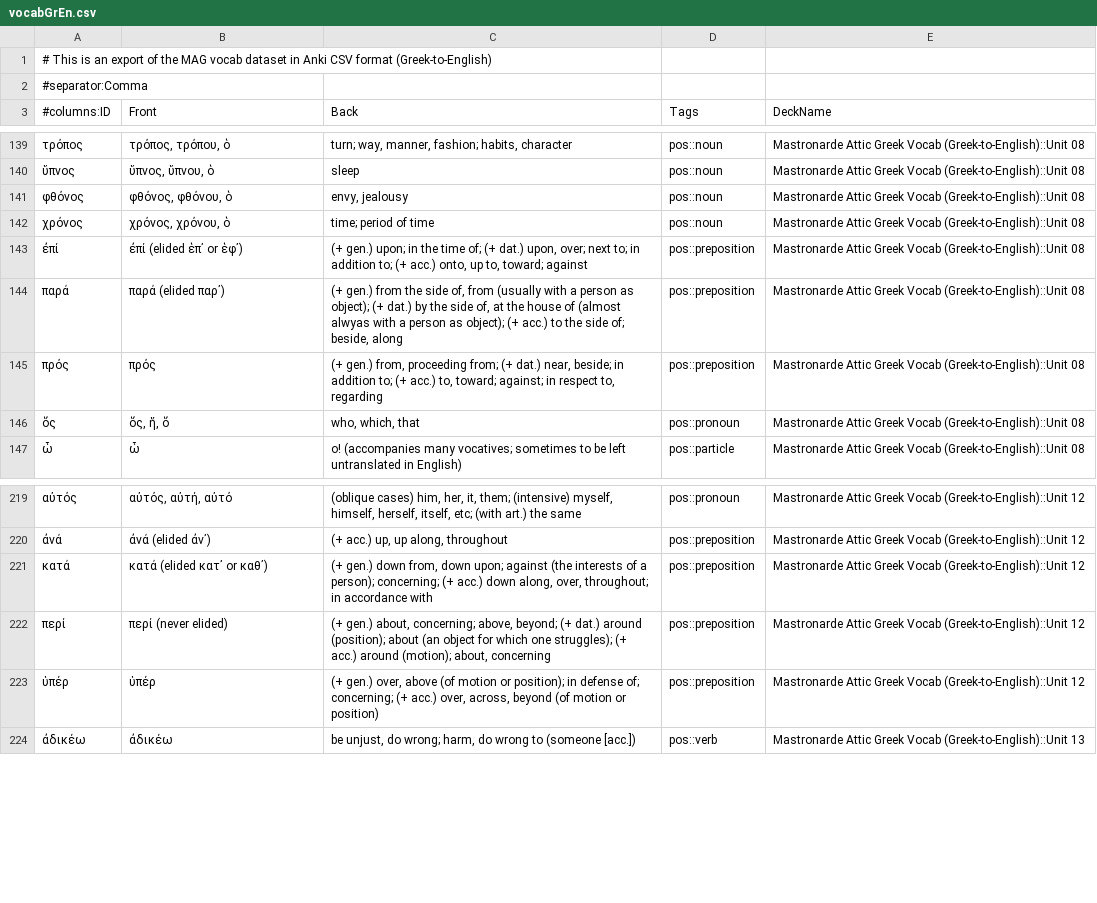
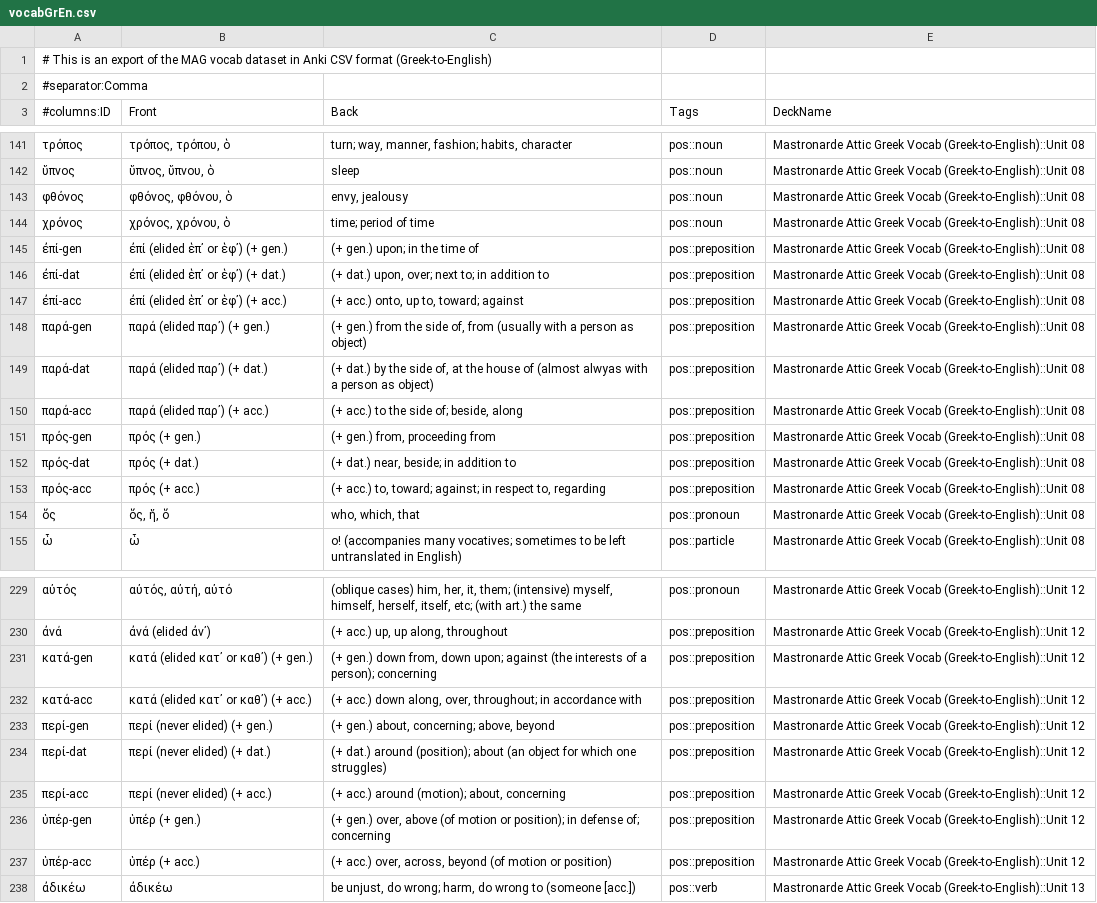
Before and after one commit to gavincarr/mag, a CSV file: vocabGrEn.csv, drawn as a sheet; only a part is shown, gaps mark what is left out; the diff covers the shown part only.

Commit message:
Update vocabGrEn.csv.

```diff
--- a/vocabGrEn.csv
+++ b/vocabGrEn.csv
@@ -142,5 +144,11 @@
 χρόνος,"χρόνος, χρόνου, ὁ",time; period of time,pos::noun,Mastronarde Attic Greek Vocab (Greek-to-English)::Unit 08
-ἐπί,ἐπί (elided ἑπ᾽ or ἑφ᾽),"(+ gen.) upon; in the time of; (+ dat.) upon, over; next to; in addition to; (+ acc.) onto, up to, toward; against",pos::preposition,Mastronarde Attic Greek Vocab (Greek-to-English)::Unit 08
-παρά,παρά (elided παρ᾽),"(+ gen.) from the side of, from (usually with a person as object); (+ dat.) by the side of, at the house of (almost alwyas with a person as object); (+ acc.) to the side of; beside, along",pos::preposition,Mastronarde Attic Greek Vocab (Greek-to-English)::Unit 08
-πρός,πρός,"(+ gen.) from, proceeding from; (+ dat.) near, beside; in addition to; (+ acc.) to, toward; against; in respect to, regarding",pos::preposition,Mastronarde Attic Greek Vocab (Greek-to-English)::Unit 08
+ἐπί-gen,ἐπί (elided ἑπ᾽ or ἑφ᾽) (+ gen.),(+ gen.) upon; in the time of,pos::preposition,Mastronarde Attic Greek Vocab (Greek-to-English)::Unit 08
+ἐπί-dat,ἐπί (elided ἑπ᾽ or ἑφ᾽) (+ dat.),"(+ dat.) upon, over; next to; in addition to",pos::preposition,Mastronarde Attic Greek Vocab (Greek-to-English)::Unit 08
+ἐπί-acc,ἐπί (elided ἑπ᾽ or ἑφ᾽) (+ acc.),"(+ acc.) onto, up to, toward; against",pos::preposition,Mastronarde Attic Greek Vocab (Greek-to-English)::Unit 08
+παρά-gen,παρά (elided παρ᾽) (+ gen.),"(+ gen.) from the side of, from (usually with a person as object)",pos::preposition,Mastronarde Attic Greek Vocab (Greek-to-English)::Unit 08
+παρά-dat,παρά (elided παρ᾽) (+ dat.),"(+ dat.) by the side of, at the house of (almost alwyas with a person as object)",pos::preposition,Mastronarde Attic Greek Vocab (Greek-to-English)::Unit 08
+παρά-acc,παρά (elided παρ᾽) (+ acc.),"(+ acc.) to the side of; beside, along",pos::preposition,Mastronarde Attic Greek Vocab (Greek-to-English)::Unit 08
+πρός-gen,πρός (+ gen.),"(+ gen.) from, proceeding from",pos::preposition,Mastronarde Attic Greek Vocab (Greek-to-English)::Unit 08
+πρός-dat,πρός (+ dat.),"(+ dat.) near, beside; in addition to",pos::preposition,Mastronarde Attic Greek Vocab (Greek-to-English)::Unit 08
+πρός-acc,πρός (+ acc.),"(+ acc.) to, toward; against; in respect to, regarding",pos::preposition,Mastronarde Attic Greek Vocab (Greek-to-English)::Unit 08
 ὅς,"ὅς, ἥ, ὅ","who, which, that",pos::pronoun,Mastronarde Attic Greek Vocab (Greek-to-English)::Unit 08
@@ -220,5 +230,9 @@
 ἀνά,ἀνά (elided ἀν᾽),"(+ acc.) up, up along, throughout",pos::preposition,Mastronarde Attic Greek Vocab (Greek-to-English)::Unit 12
-κατά,κατά (elided κατ᾽ or καθ᾽),"(+ gen.) down from, down upon; against (the interests of a person); concerning; (+ acc.) down along, over, throughout; in accordance with",pos::preposition,Mastronarde Attic Greek Vocab (Greek-to-English)::Unit 12
-περί,περί (never elided),"(+ gen.) about, concerning; above, beyond; (+ dat.) around (position); about (an object for which one struggles); (+ acc.) around (motion); about, concerning",pos::preposition,Mastronarde Attic Greek Vocab (Greek-to-English)::Unit 12
-ὑπέρ,ὑπέρ,"(+ gen.) over, above (of motion or position); in defense of; concerning; (+ acc.) over, across, beyond (of motion or position)",pos::preposition,Mastronarde Attic Greek Vocab (Greek-to-English)::Unit 12
+κατά-gen,κατά (elided κατ᾽ or καθ᾽) (+ gen.),"(+ gen.) down from, down upon; against (the interests of a person); concerning",pos::preposition,Mastronarde Attic Greek Vocab (Greek-to-English)::Unit 12
+κατά-acc,κατά (elided κατ᾽ or καθ᾽) (+ acc.),"(+ acc.) down along, over, throughout; in accordance with",pos::preposition,Mastronarde Attic Greek Vocab (Greek-to-English)::Unit 12
+περί-gen,περί (never elided) (+ gen.),"(+ gen.) about, concerning; above, beyond",pos::preposition,Mastronarde Attic Greek Vocab (Greek-to-English)::Unit 12
+περί-dat,περί (never elided) (+ dat.),(+ dat.) around (position); about (an object for which one struggles),pos::preposition,Mastronarde Attic Greek Vocab (Greek-to-English)::Unit 12
+περί-acc,περί (never elided) (+ acc.),"(+ acc.) around (motion); about, concerning",pos::preposition,Mastronarde Attic Greek Vocab (Greek-to-English)::Unit 12
+ὑπέρ-gen,ὑπέρ (+ gen.),"(+ gen.) over, above (of motion or position); in defense of; concerning",pos::preposition,Mastronarde Attic Greek Vocab (Greek-to-English)::Unit 12
+ὑπέρ-acc,ὑπέρ (+ acc.),"(+ acc.) over, across, beyond (of motion or position)",pos::preposition,Mastronarde Attic Greek Vocab (Greek-to-English)::Unit 12
 ἀδικέω,ἀδικέω,"be unjust, do wrong; harm, do wrong to (someone [acc.])",pos::verb,Mastronarde Attic Greek Vocab (Greek-to-English)::Unit 13
```
Also changed, not shown: 4 added rows and 9 edited cells elsewhere in this file, 1 other file.
